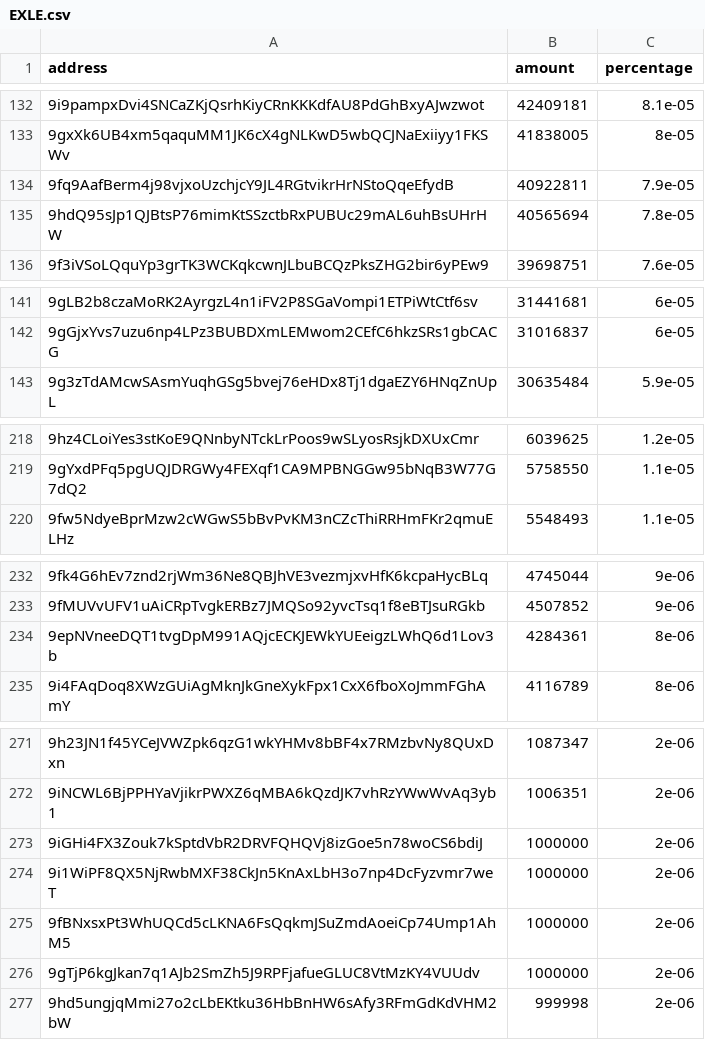
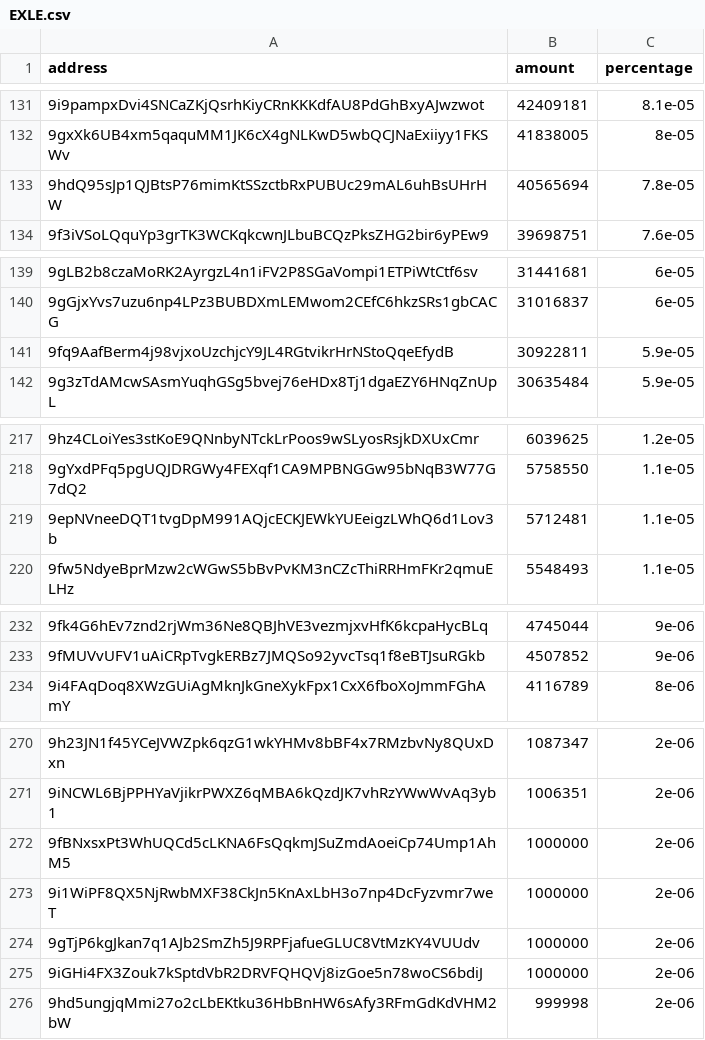
Before and after one commit to babygrenade/ergo-tokenautics, a CSV file: data/EXLE.csv, drawn as a sheet; only a part is shown, gaps mark what is left out; removed rows and columns are numbered as before the commit, all else as after; the diff covers the shown part only; the diff names each change by its address in the sheet, - before the commit and + after, or states it on an @@ line.

```diff
--- a/data/EXLE.csv
+++ b/data/EXLE.csv
-row 134: 9fq9AafBerm4j98vjxoUzchjcY9JL4RGtvikrHrNStoQqeEfydB | 40922811 | 7.9e-05
+row 141: 9fq9AafBerm4j98vjxoUzchjcY9JL4RGtvikrHrNStoQqeEfydB | 30922811 | 5.9e-05
+row 219: 9epNVneeDQT1tvgDpM991AQjcECKJEWkYUEeigzLWhQ6d1Lov3b | 5712481 | 1.1e-05
-row 234: 9epNVneeDQT1tvgDpM991AQjcECKJEWkYUEeigzLWhQ6d1Lov3b | 4284361 | 8e-06
@@ row 275 moved to row 272: 9fBNxsxPt3WhUQCd5cLKNA6FsQqkmJSuZmdAoeiC… @@
@@ row 274 moved to row 273: 9i1WiPF8QX5NjRwbMXF38CkJn5KnAxLbH3o7np4D… @@
@@ row 276 moved to row 274: 9gTjP6kgJkan7q1AJb2SmZh5J9RPFjafueGLUC8V… @@
```
Also changed, not shown: 1 removed row, 11 moved rows and 4 edited cells elsewhere in this file, data/EGIO.csv, data/NETA.csv, 5 other files.
